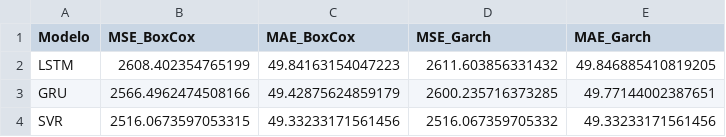
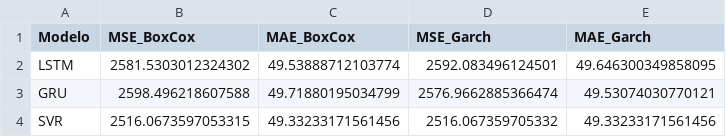
Before and after one commit to CidClayQuirino/rnn-component-lIfe-cycle, a CSV file: df_resultados_WFV_p1.csv, drawn as a sheet.

Commit message:
Atualizando df_resultados_WFV_p1.csv

```diff
--- a/df_resultados_WFV_p1.csv
+++ b/df_resultados_WFV_p1.csv
@@ -1,4 +1,4 @@
 Modelo,MSE_BoxCox,MAE_BoxCox,MSE_Garch,MAE_Garch
-LSTM,2608.402354765199,49.84163154047223,2611.603856331432,49.846885410819205
-GRU,2566.4962474508166,49.42875624859179,2600.235716373285,49.77144002387651
+LSTM,2581.5303012324302,49.53888712103774,2592.083496124501,49.646300349858095
+GRU,2598.496218607588,49.71880195034799,2576.9662885366474,49.53074030770121
 SVR,2516.0673597053315,49.33233171561456,2516.067359705332,49.33233171561456
```
